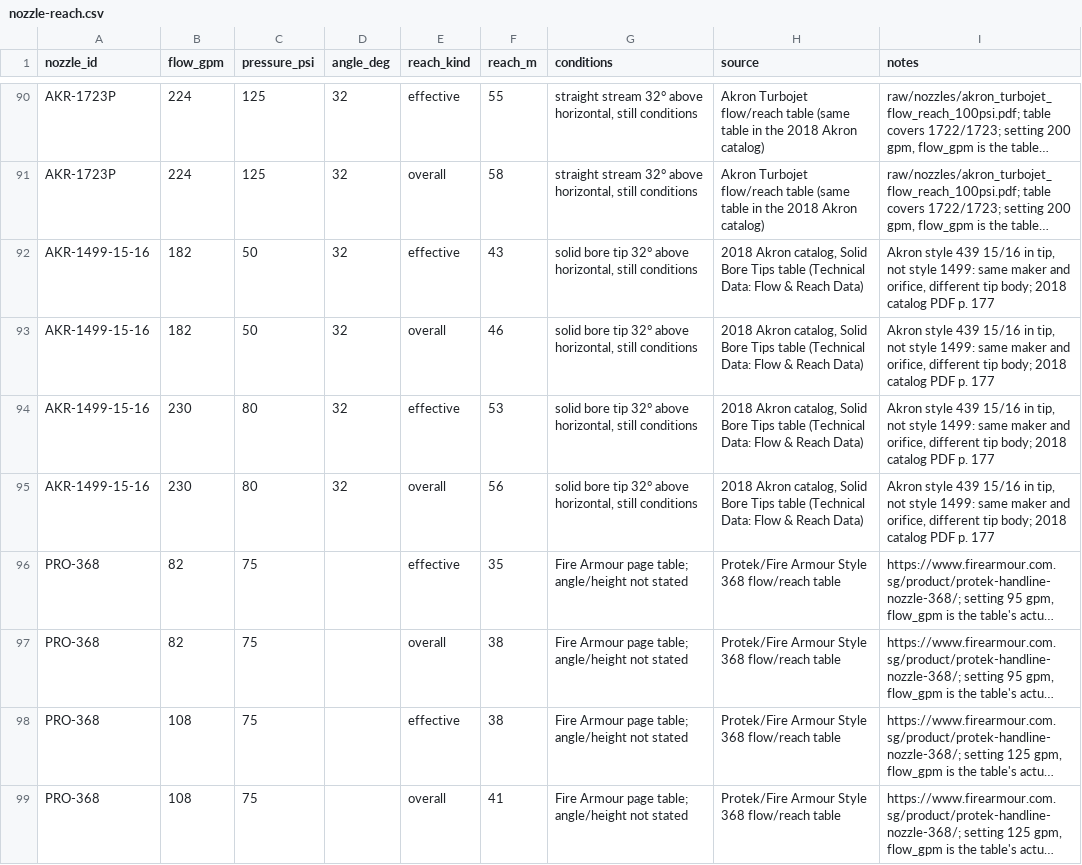
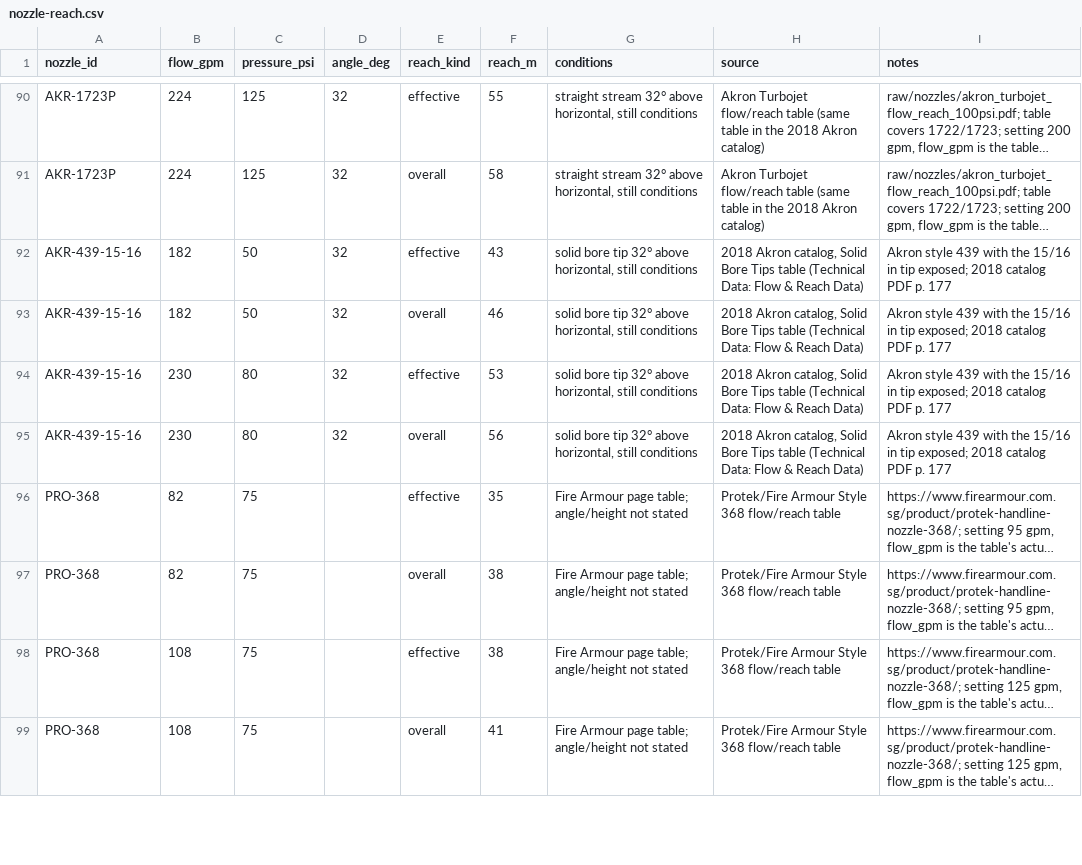
Before and after one commit to cbastiangs/simulador-hidraulico, a CSV file: data/catalog/nozzle-reach.csv, drawn as a sheet; only a part is shown, gaps mark what is left out; long unchanged cells end in …; the diff names each change by its address in the sheet, - before the commit and + after, or states it on an @@ line.

```diff
--- a/data/catalog/nozzle-reach.csv
+++ b/data/catalog/nozzle-reach.csv
-A92:A95 (nozzle_id): AKR-1499-15-16
+A92:A95 (nozzle_id): AKR-439-15-16
-I92:I95 (notes): …style 439 15/16 in tip, not style 1499: same maker and orifice, different tip body; 2018 catalog…
+I92:I95 (notes): …style 439 with the 15/16 in tip exposed; 2018 catalog…
```
Also changed, not shown: data/catalog/nozzles.csv, 16 other files.
